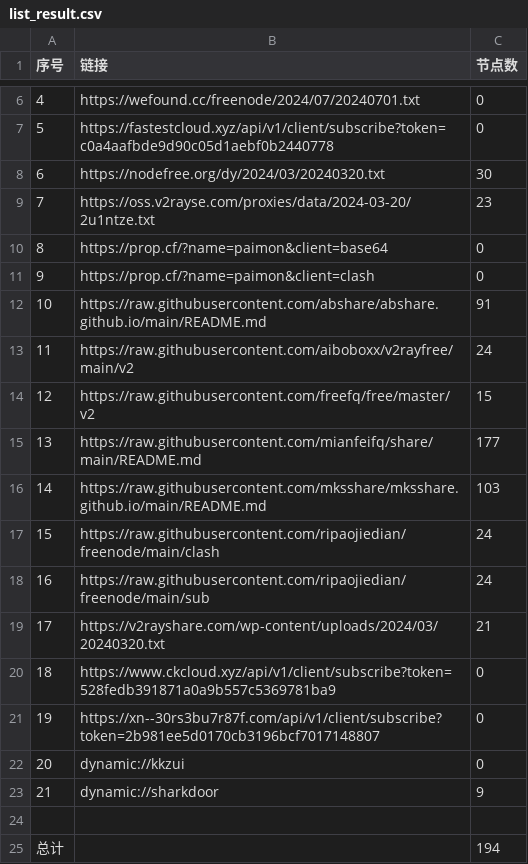
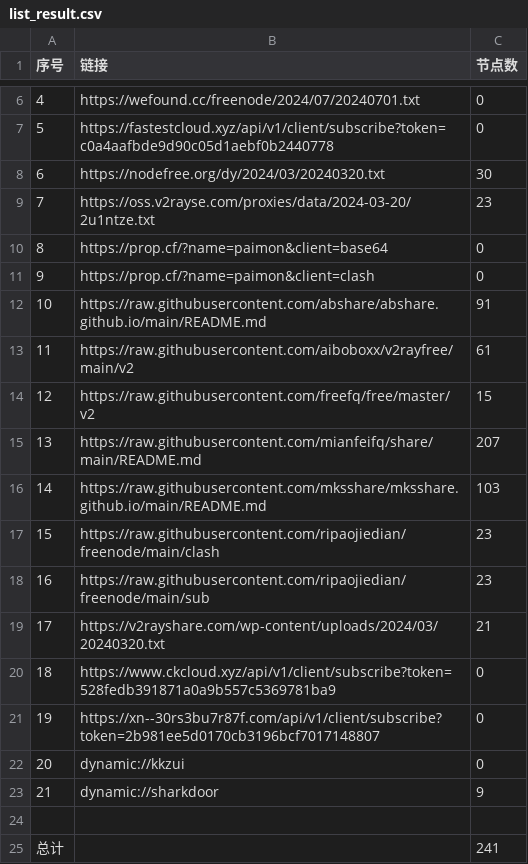
Before and after one commit to Limkon/AutoMergePublicNodes, a CSV file: list_result.csv, drawn as a sheet; only a part is shown, gaps mark what is left out.

```diff
--- a/list_result.csv
+++ b/list_result.csv
@@ -12,8 +12,8 @@
 10,https://raw.githubusercontent.com/abshare/abshare.github.io/main/README.md,91
-11,https://raw.githubusercontent.com/aiboboxx/v2rayfree/main/v2,24
+11,https://raw.githubusercontent.com/aiboboxx/v2rayfree/main/v2,61
 12,https://raw.githubusercontent.com/freefq/free/master/v2,15
-13,https://raw.githubusercontent.com/mianfeifq/share/main/README.md,177
+13,https://raw.githubusercontent.com/mianfeifq/share/main/README.md,207
 14,https://raw.githubusercontent.com/mksshare/mksshare.github.io/main/README.md,103
-15,https://raw.githubusercontent.com/ripaojiedian/freenode/main/clash,24
-16,https://raw.githubusercontent.com/ripaojiedian/freenode/main/sub,24
+15,https://raw.githubusercontent.com/ripaojiedian/freenode/main/clash,23
+16,https://raw.githubusercontent.com/ripaojiedian/freenode/main/sub,23
 17,https://v2rayshare.com/wp-content/uploads/2024/03/20240320.txt,21
@@ -24,2 +24,2 @@
 
-总计,,194
+总计,,241
```
Also changed, not shown: 13 other files.
